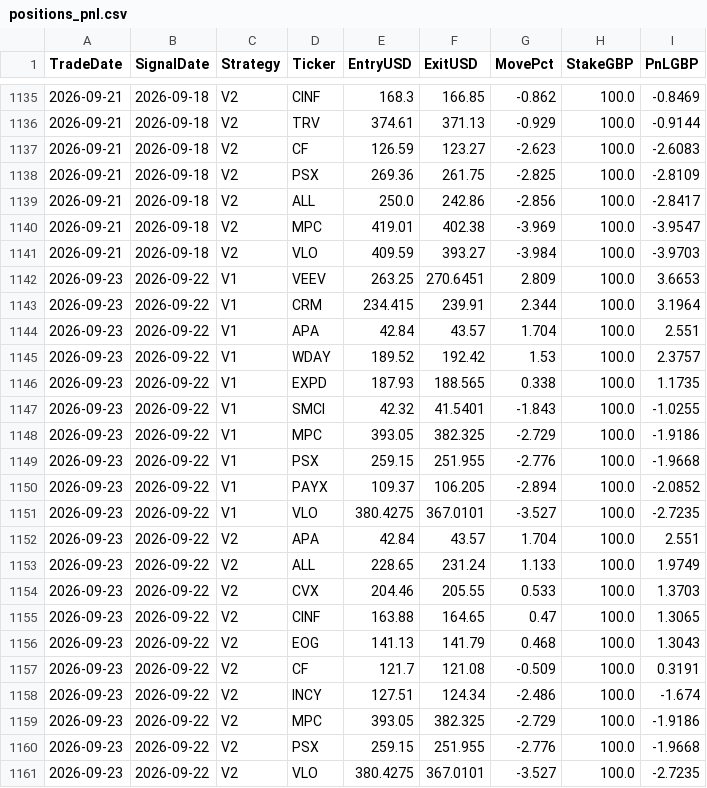
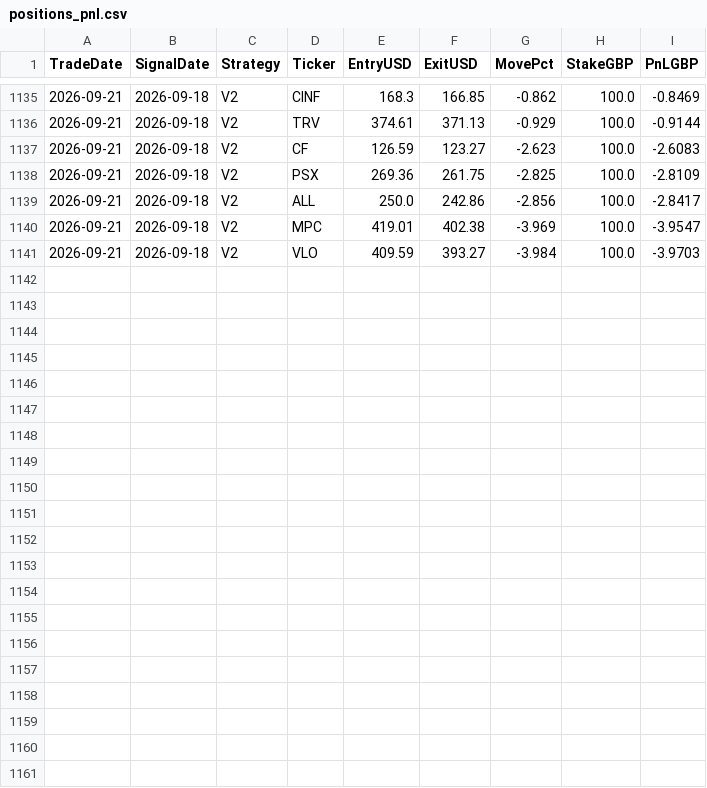
Before and after one commit to MrinalBhargava/sp500-dashboard, a CSV file: positions_pnl.csv, drawn as a sheet; only a part is shown, gaps mark what is left out; the diff names each change by its address in the sheet, - before the commit and + after, or states it on an @@ line.

```diff
--- a/positions_pnl.csv
+++ b/positions_pnl.csv
-row 1142: 2026-09-23 | 2026-09-22 | V1 | VEEV | 263.25 | 270.6451 | 2.809 | 100.0 | 3.6653
-row 1143: 2026-09-23 | 2026-09-22 | V1 | CRM | 234.415 | 239.91 | 2.344 | 100.0 | 3.1964
-row 1144: 2026-09-23 | 2026-09-22 | V1 | APA | 42.84 | 43.57 | 1.704 | 100.0 | 2.551
-row 1145: 2026-09-23 | 2026-09-22 | V1 | WDAY | 189.52 | 192.42 | 1.53 | 100.0 | 2.3757
-row 1146: 2026-09-23 | 2026-09-22 | V1 | EXPD | 187.93 | 188.565 | 0.338 | 100.0 | 1.1735
-row 1147: 2026-09-23 | 2026-09-22 | V1 | SMCI | 42.32 | 41.5401 | -1.843 | 100.0 | -1.0255
-row 1148: 2026-09-23 | 2026-09-22 | V1 | MPC | 393.05 | 382.325 | -2.729 | 100.0 | -1.9186
-row 1149: 2026-09-23 | 2026-09-22 | V1 | PSX | 259.15 | 251.955 | -2.776 | 100.0 | -1.9668
-row 1150: 2026-09-23 | 2026-09-22 | V1 | PAYX | 109.37 | 106.205 | -2.894 | 100.0 | -2.0852
-row 1151: 2026-09-23 | 2026-09-22 | V1 | VLO | 380.4275 | 367.0101 | -3.527 | 100.0 | -2.7235
-row 1152: 2026-09-23 | 2026-09-22 | V2 | APA | 42.84 | 43.57 | 1.704 | 100.0 | 2.551
-row 1153: 2026-09-23 | 2026-09-22 | V2 | ALL | 228.65 | 231.24 | 1.133 | 100.0 | 1.9749
-row 1154: 2026-09-23 | 2026-09-22 | V2 | CVX | 204.46 | 205.55 | 0.533 | 100.0 | 1.3703
-row 1155: 2026-09-23 | 2026-09-22 | V2 | CINF | 163.88 | 164.65 | 0.47 | 100.0 | 1.3065
-row 1156: 2026-09-23 | 2026-09-22 | V2 | EOG | 141.13 | 141.79 | 0.468 | 100.0 | 1.3043
-row 1157: 2026-09-23 | 2026-09-22 | V2 | CF | 121.7 | 121.08 | -0.509 | 100.0 | 0.3191
-row 1158: 2026-09-23 | 2026-09-22 | V2 | INCY | 127.51 | 124.34 | -2.486 | 100.0 | -1.674
-row 1159: 2026-09-23 | 2026-09-22 | V2 | MPC | 393.05 | 382.325 | -2.729 | 100.0 | -1.9186
-row 1160: 2026-09-23 | 2026-09-22 | V2 | PSX | 259.15 | 251.955 | -2.776 | 100.0 | -1.9668
-row 1161: 2026-09-23 | 2026-09-22 | V2 | VLO | 380.4275 | 367.0101 | -3.527 | 100.0 | -2.7235
```
Also changed, not shown: daily_pnl.csv.
